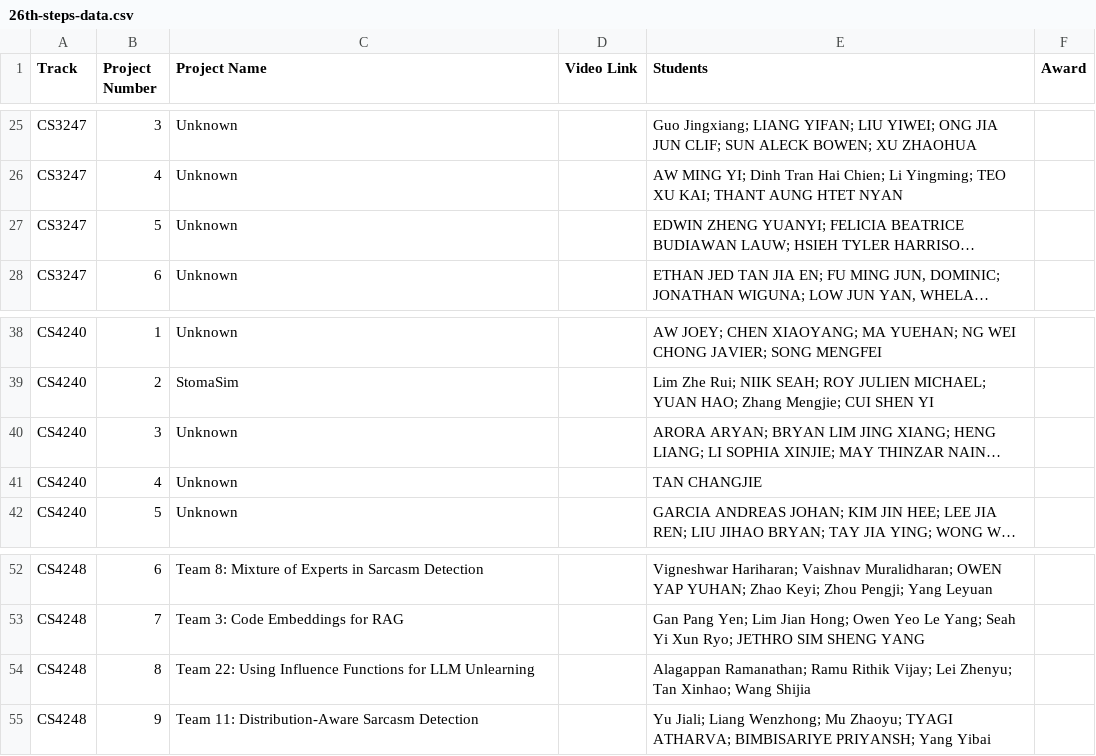
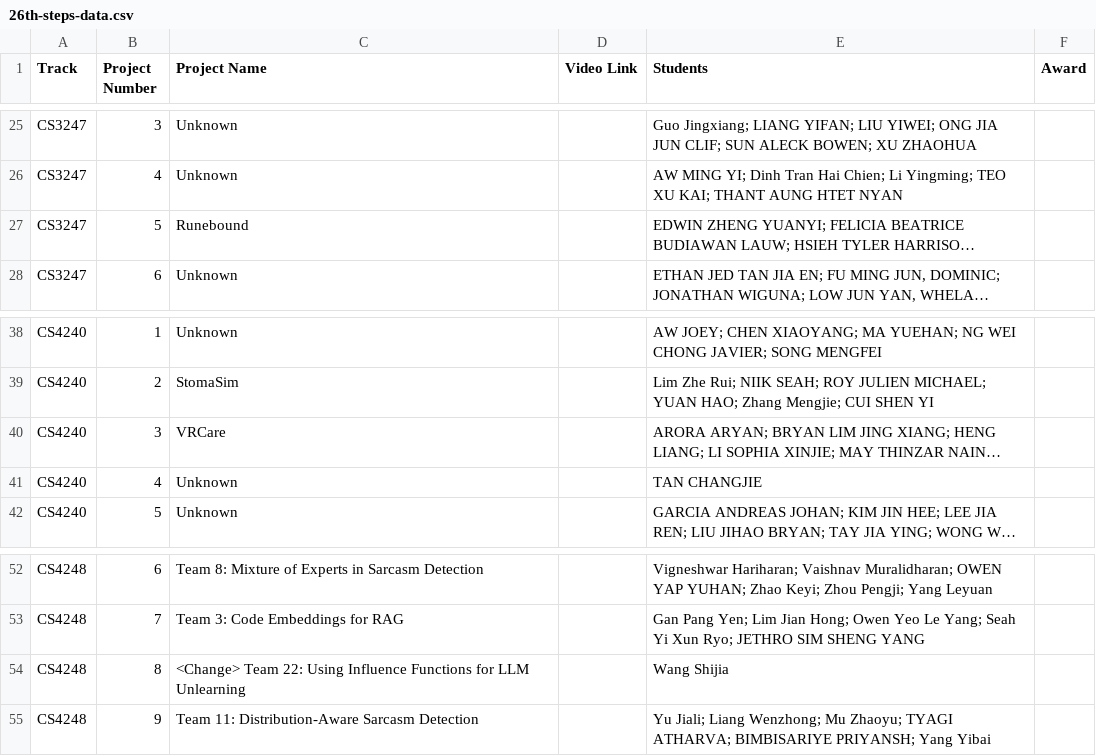
Before and after one commit to ZHD1987E/26th-STePS-Automation, a CSV file: 26th-steps-data.csv, drawn as a sheet; only a part is shown, gaps mark what is left out; long unchanged cells end in …; the diff names each change by its address in the sheet, - before the commit and + after, or states it on an @@ line.

Commit message:
Stable version, videos will be manually downloaded with Python script

```diff
--- a/26th-steps-data.csv
+++ b/26th-steps-data.csv
-C27 (Project Name): Unknown
+C27 (Project Name): Runebound
-C40 (Project Name): Unknown
+C40 (Project Name): VRCare
-C54 (Project Name): Team 22:…
+C54 (Project Name): <Change> Team 22:…
-E54 (Students): Alagappan Ramanathan; Ramu Rithik Vijay; Lei Zhenyu; Tan Xinhao; Wang Shijia
+E54 (Students): Wang Shijia
```
Also changed, not shown: 5 other files.
